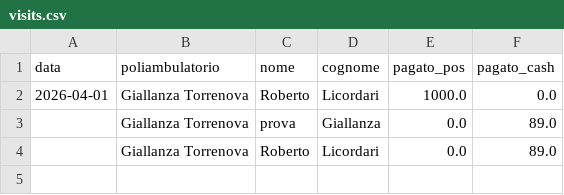
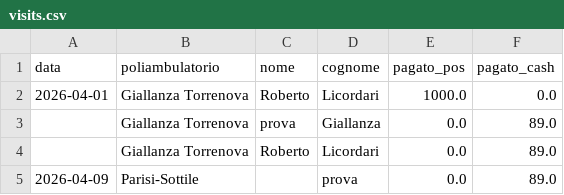
Before and after one commit to rlicordari/report_privato, a CSV file: data/visits.csv, drawn as a sheet; the diff names each change by its address in the sheet, - before the commit and + after, or states it on an @@ line.

Commit message:
Visita: prova  @ Parisi-Sottile (2026-04-09)

```diff
--- a/data/visits.csv
+++ b/data/visits.csv
+row 5: 2026-04-09 | Parisi-Sottile |  | prova | 0.0 | 89.0
```
